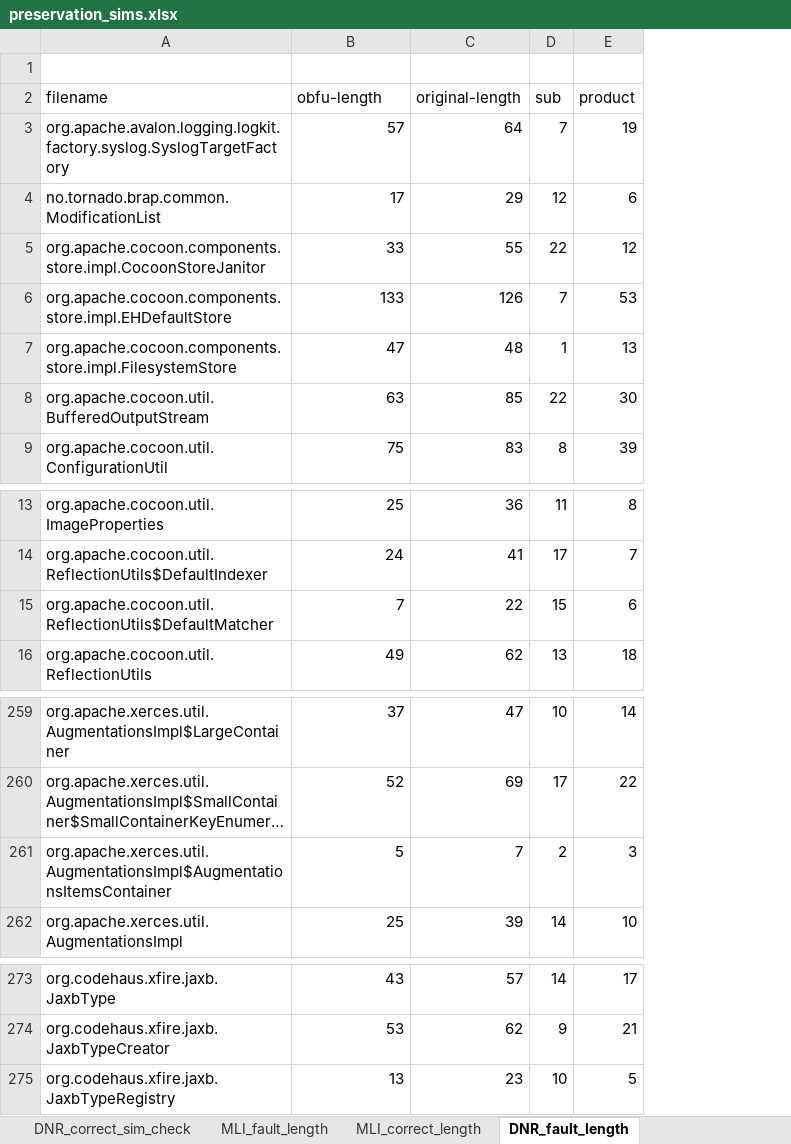
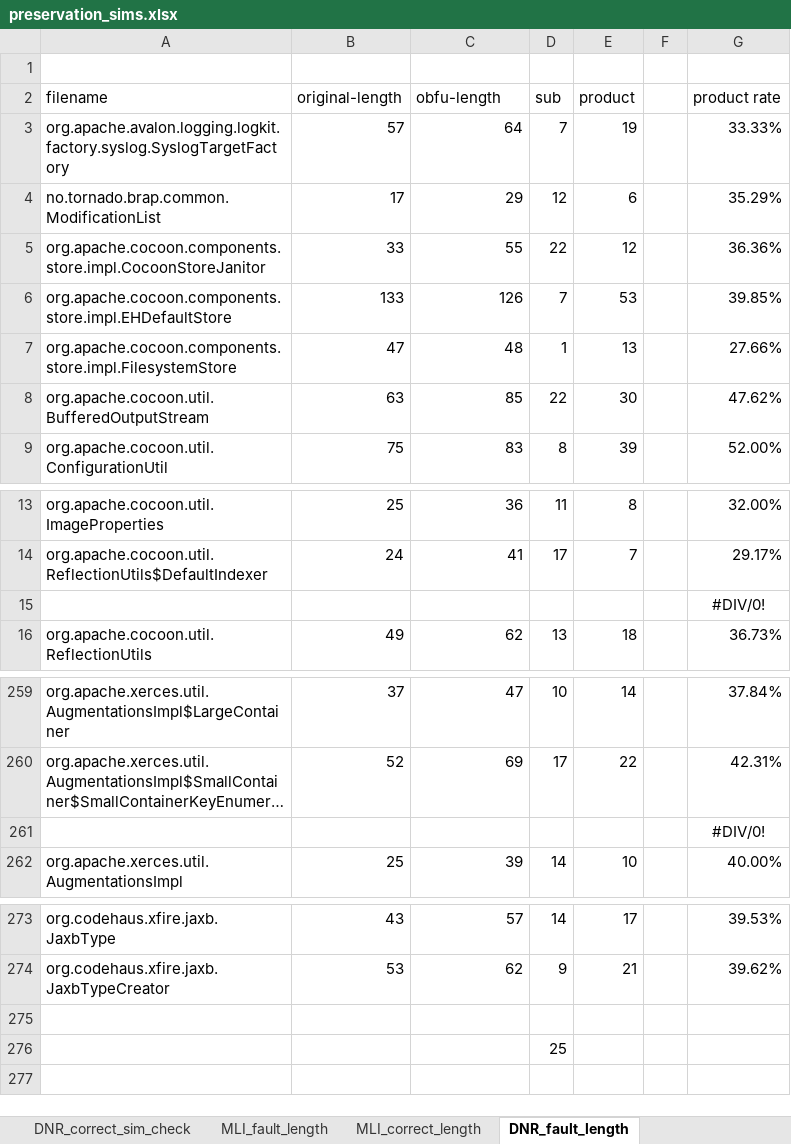
Before and after one commit to mitubaEX/research, an Excel workbook: work_log/xlsx/20181012/preservation_sims.xlsx, sheet DNR_fault_length, drawn as a sheet; only a part is shown, gaps mark what is left out; long unchanged cells end in …; values as stored, in another font and other column widths than the file's, no borders; charts and pictures not drawn; the diff names each change by its address in the sheet, - before the commit and + after, or states it on an @@ line.

```diff
--- a/work_log/xlsx/20181012/preservation_sims.xlsx (sheet DNR_fault_length)
+++ b/work_log/xlsx/20181012/preservation_sims.xlsx (sheet DNR_fault_length)
+column F, empty
+column G (product rate), rows 3-9: 33.33% | 35.29% | 36.36% | 39.85% | 27.66% | 47.62% | 52.00%; rows 13-16: 32.00% | 29.17% | #DIV/0! | 36.73%; rows 259-262: 37.84% | 42.31% | #DIV/0! | 40.00%; rows 273-274: 39.53% | 39.62%
-B2: obfu-length
+B2: original-length
-C2: original-length
+C2: obfu-length
-A15 (filename): org.apache.cocoon.util.ReflectionUtils$DefaultMatcher
+A15 (filename): (empty)
-B15 (original-length): 7
+B15 (original-length): (empty)
-C15 (obfu-length): 22
+C15 (obfu-length): (empty)
-D15 (sub): 15
+D15 (sub): (empty)
-E15 (product): 6
+E15 (product): (empty)
-A261 (filename): org.apache.xerces.util.AugmentationsImpl$AugmentationsItemsContainer
+A261 (filename): (empty)
-B261 (original-length): 5
+B261 (original-length): (empty)
-C261 (obfu-length): 7
+C261 (obfu-length): (empty)
-D261 (sub): 2
+D261 (sub): (empty)
-E261 (product): 3
+E261 (product): (empty)
-row 275: org.codehaus.xfire.jaxb.JaxbTypeRegistry | 13 | 23 | 10 | 5
+row 275: (empty)
+row 276:  |  |  | 25
```
Also changed, not shown: sheet DNR_correct_length, sheet MLI_fault_length, sheet MLI_correct_length, charts or pictures, 2 other files.
